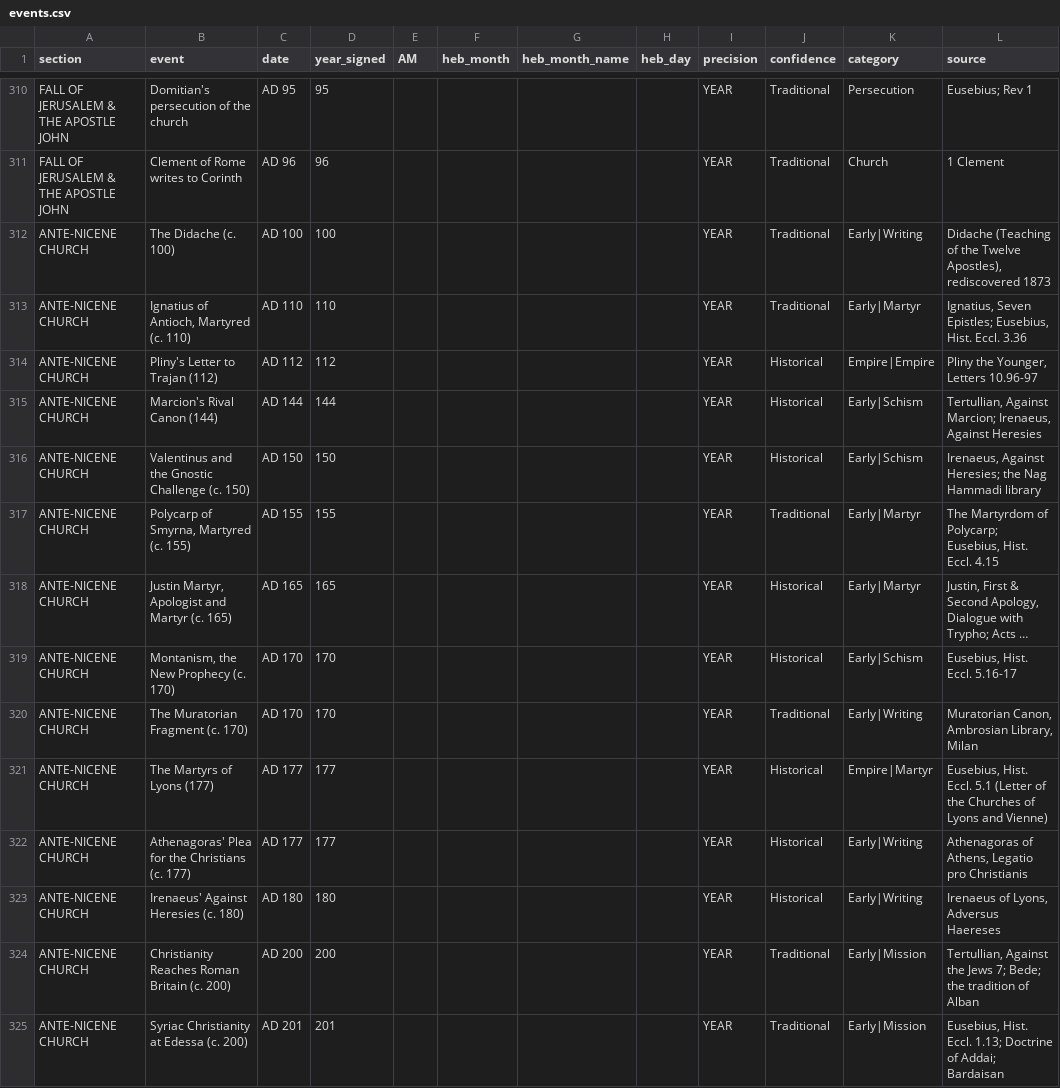
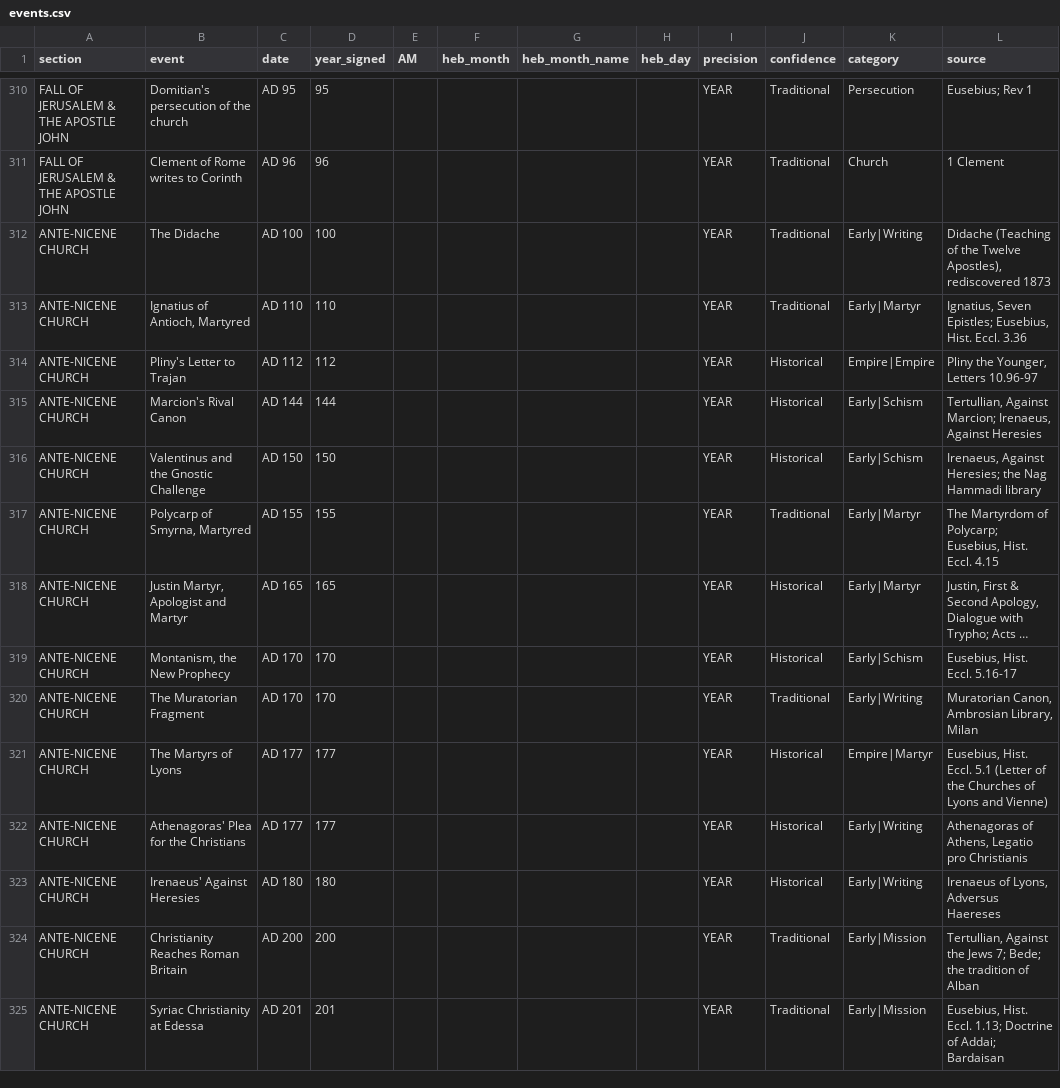
Before and after one commit to anon-r-7/hebrew-calendar, a CSV file: packages/ui/timeline/events.csv, drawn as a sheet; only a part is shown, gaps mark what is left out; long unchanged cells end in …; the diff covers the shown part only; the diff names each change by its address in the sheet, - before the commit and + after, or states it on an @@ line.

```diff
--- a/packages/ui/timeline/events.csv
+++ b/packages/ui/timeline/events.csv
-B312 (event): The Didache (c. 100)
+B312 (event): The Didache
-B313 (event): Ignatius of Antioch, Martyred (c. 110)
+B313 (event): Ignatius of Antioch, Martyred
-B314 (event): Pliny's Letter to Trajan (112)
+B314 (event): Pliny's Letter to Trajan
-B315 (event): Marcion's Rival Canon (144)
+B315 (event): Marcion's Rival Canon
-B316 (event): Valentinus and the Gnostic Challenge (c. 150)
+B316 (event): Valentinus and the Gnostic Challenge
-B317 (event): Polycarp of Smyrna, Martyred (c. 155)
+B317 (event): Polycarp of Smyrna, Martyred
-B318 (event): Justin Martyr, Apologist and Martyr (c. 165)
+B318 (event): Justin Martyr, Apologist and Martyr
-B319 (event): Montanism, the New Prophecy (c. 170)
+B319 (event): Montanism, the New Prophecy
-B320 (event): The Muratorian Fragment (c. 170)
+B320 (event): The Muratorian Fragment
-B321 (event): The Martyrs of Lyons (177)
+B321 (event): The Martyrs of Lyons
-B322 (event): Athenagoras' Plea for the Christians (c. 177)
+B322 (event): Athenagoras' Plea for the Christians
-B323 (event): Irenaeus' Against Heresies (c. 180)
+B323 (event): Irenaeus' Against Heresies
-B324 (event): Christianity Reaches Roman Britain (c. 200)
+B324 (event): Christianity Reaches Roman Britain
-B325 (event): Syriac Christianity at Edessa (c. 200)
+B325 (event): Syriac Christianity at Edessa
```
Also changed, not shown: 7 added rows, 1 removed row and 68 edited cells elsewhere in this file, 1 other file.
